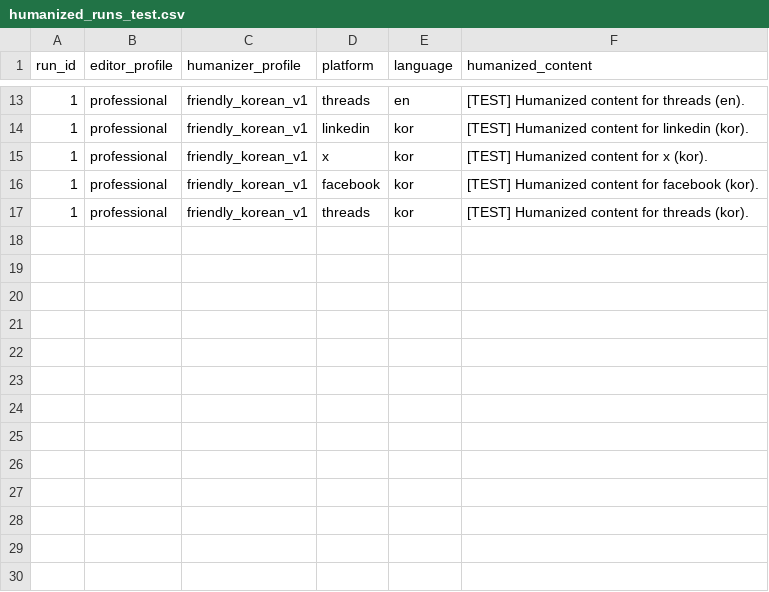
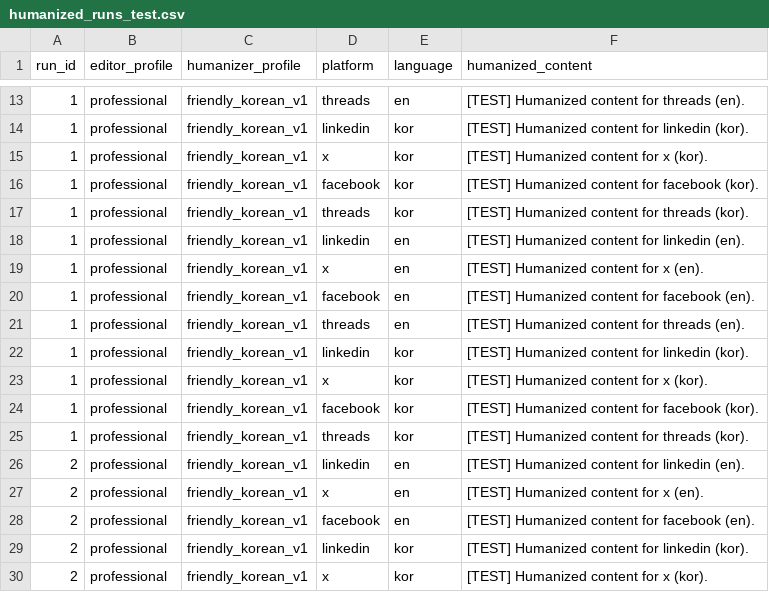
Before and after one commit to JasonK94/web-article-summarizer, a CSV file: data/6_humanized/humanized_runs_test.csv, drawn as a sheet; only a part is shown, gaps mark what is left out.

```diff
--- a/data/6_humanized/humanized_runs_test.csv
+++ b/data/6_humanized/humanized_runs_test.csv
@@ -17 +17,14 @@
 "1","professional","friendly_korean_v1","threads","kor","[TEST] Humanized content for threads (kor)."
+"1","professional","friendly_korean_v1","linkedin","en","[TEST] Humanized content for linkedin (en)."
+"1","professional","friendly_korean_v1","x","en","[TEST] Humanized content for x (en)."
+"1","professional","friendly_korean_v1","facebook","en","[TEST] Humanized content for facebook (en)."
+"1","professional","friendly_korean_v1","threads","en","[TEST] Humanized content for threads (en)."
+"1","professional","friendly_korean_v1","linkedin","kor","[TEST] Humanized content for linkedin (kor)."
+"1","professional","friendly_korean_v1","x","kor","[TEST] Humanized content for x (kor)."
+"1","professional","friendly_korean_v1","facebook","kor","[TEST] Humanized content for facebook (kor)."
+"1","professional","friendly_korean_v1","threads","kor","[TEST] Humanized content for threads (kor)."
+"2","professional","friendly_korean_v1","linkedin","en","[TEST] Humanized content for linkedin (en)."
+"2","professional","friendly_korean_v1","x","en","[TEST] Humanized content for x (en)."
+"2","professional","friendly_korean_v1","facebook","en","[TEST] Humanized content for facebook (en)."
+"2","professional","friendly_korean_v1","linkedin","kor","[TEST] Humanized content for linkedin (kor)."
+"2","professional","friendly_korean_v1","x","kor","[TEST] Humanized content for x (kor)."
```
Also changed, not shown: data/2_processed/processed_content_test.csv, data/3_plans/manual_plan.csv, 15 other files.
